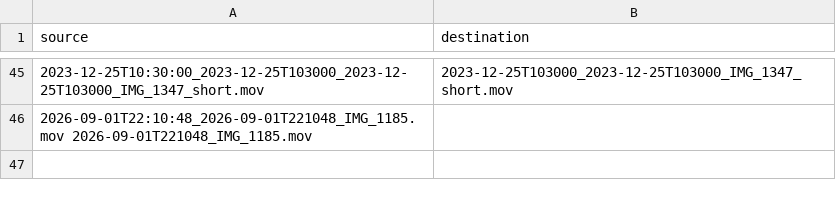
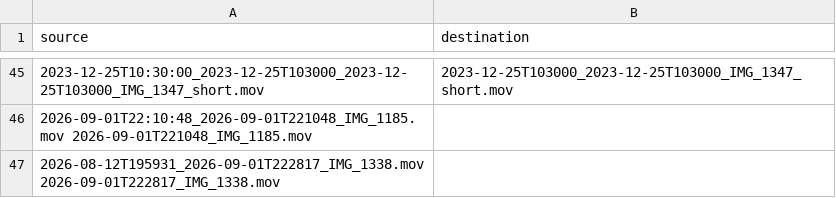
Before and after one commit to laurentperrinet/photoscripts, a TSV file: test_pairs.tsv, drawn as a sheet; only a part is shown, gaps mark what is left out; the diff names each change by its address in the sheet, - before the commit and + after, or states it on an @@ line.

```diff
--- a/test_pairs.tsv
+++ b/test_pairs.tsv
+row 47: 2026-08-12T195931_2026-09-01T222817_IMG_1338.mov 2026-09-01T222817_IMG_1338.mov
```
Also changed, not shown: 1 other file.
